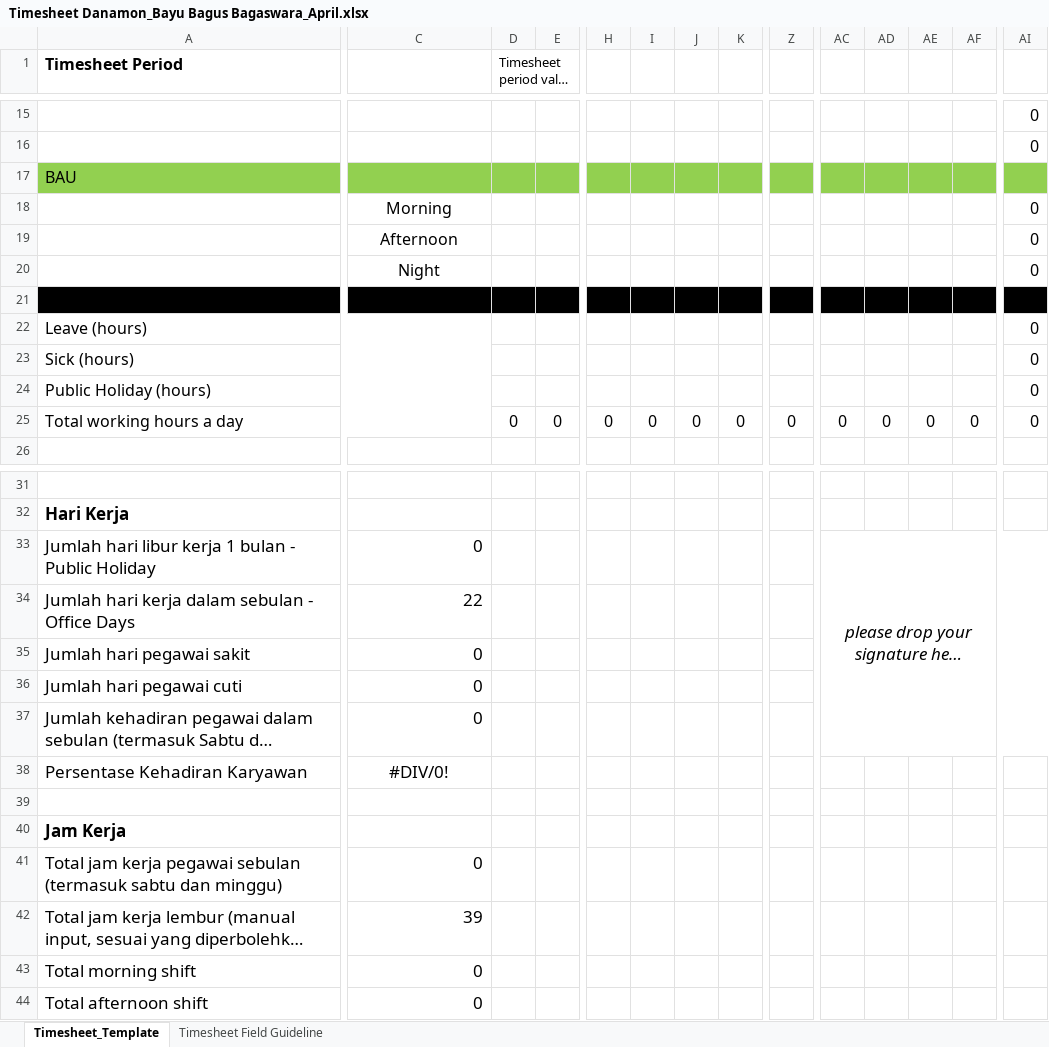
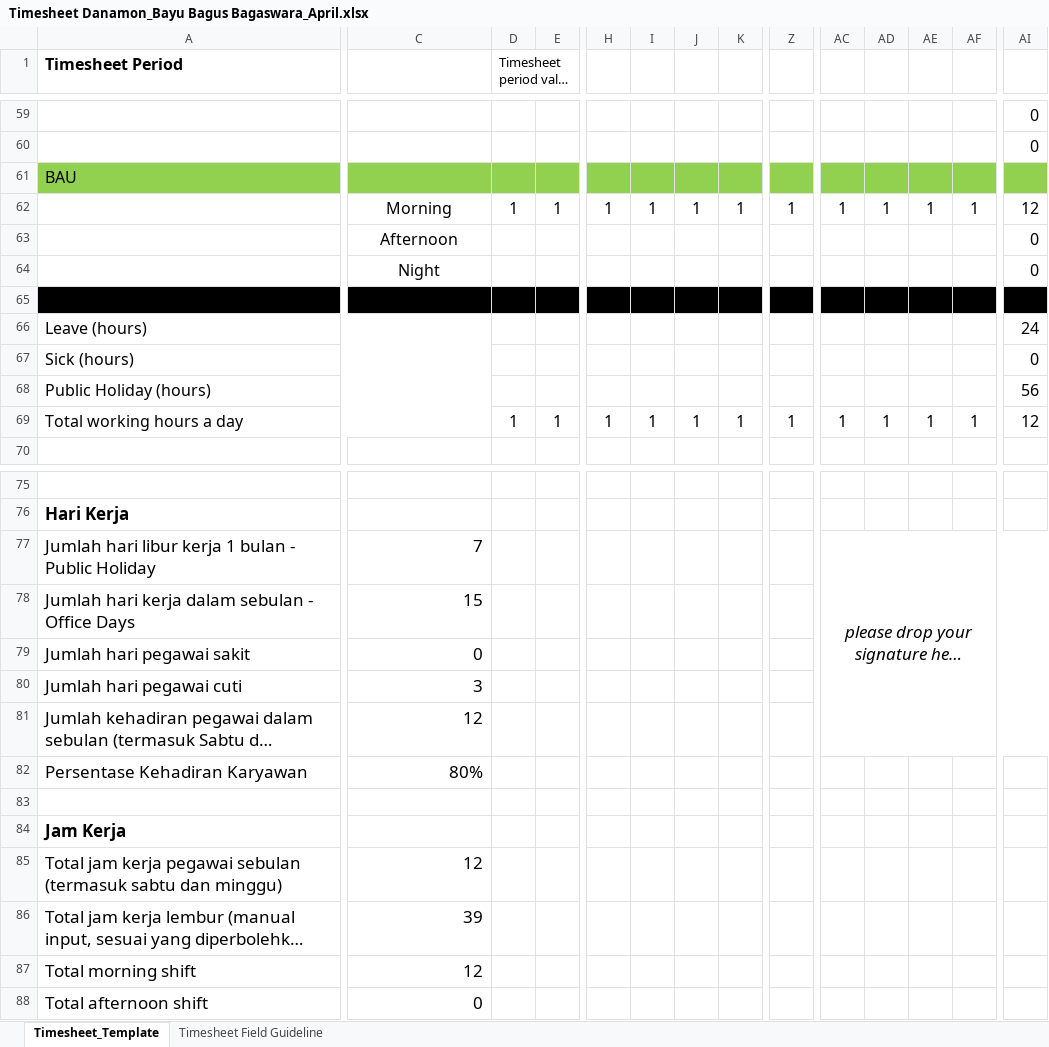
Before and after one commit to bayubagusbagaswara/timesheet-danamon, an Excel workbook: 16_Period_20_Mar_2025_sd_19_Apr_2025/Timesheet Danamon_Bayu Bagus Bagaswara_April.xlsx, sheet Timesheet_Template, drawn as a sheet; only a part is shown, gaps mark what is left out; long unchanged cells end in …; values as stored, in another font and other column widths than the file's, no borders; conditional formats not drawn; removed rows and columns are numbered as before the commit, all else as after; rows hold the shown columns only; the diff covers the shown part only; the diff names each change by its address in the sheet, - before the commit and + after, or states it on an @@ line.

Commit message:
update timesheet period Mar-April

```diff
--- a/16_Period_20_Mar_2025_sd_19_Apr_2025/Timesheet Danamon_Bayu Bagus Bagaswara_April.xlsx (sheet Timesheet_Template)
+++ b/16_Period_20_Mar_2025_sd_19_Apr_2025/Timesheet Danamon_Bayu Bagus Bagaswara_April.xlsx (sheet Timesheet_Template)
-row 18:  | Morning |  |  |  |  |  |  |  |  |  |  |  | 0
+row 62:  | Morning | 1 | 1 | 1 | 1 | 1 | 1 | 1 | 1 | 1 | 1 | 1 | 12
-row 22: Leave (hours) |  |  |  |  |  |  |  |  |  |  |  |  | 0
+row 66: Leave (hours) |  |  |  |  |  |  |  |  |  |  |  |  | 24
-row 24: Public Holiday (hours) |  |  |  |  |  |  |  |  |  |  |  |  | 0
+row 68: Public Holiday (hours) |  |  |  |  |  |  |  |  |  |  |  |  | 56
-D69 (Timesheet period valid rule:): 0
+D69 (Timesheet period valid rule:): 1
-E69: 0
+E69: 1
-H69: 0
+H69: 1
-I69: 0
+I69: 1
-J69: 0
+J69: 1
-K69: 0
+K69: 1
-Z69: 0
+Z69: 1
-AC69: 0
+AC69: 1
-AD69: 0
+AD69: 1
-AE69: 0
+AE69: 1
-AF69: 0
+AF69: 1
-AI69: 0
+AI69: 12
-C77: 0
+C77: 7
-C78: 22
+C78: 15
-C80: 0
+C80: 3
-C81: 0
+C81: 12
-C82: #DIV/0!
+C82: 80%
-C82 alignment: center
+C82 alignment: right
-C85: 0
+C85: 12
-C87: 0
+C87: 12
```
Also changed, not shown: 45 added rows, 1 removed row, 3 edited cells and cell formats elsewhere in this sheet, formulas that keep their value.
